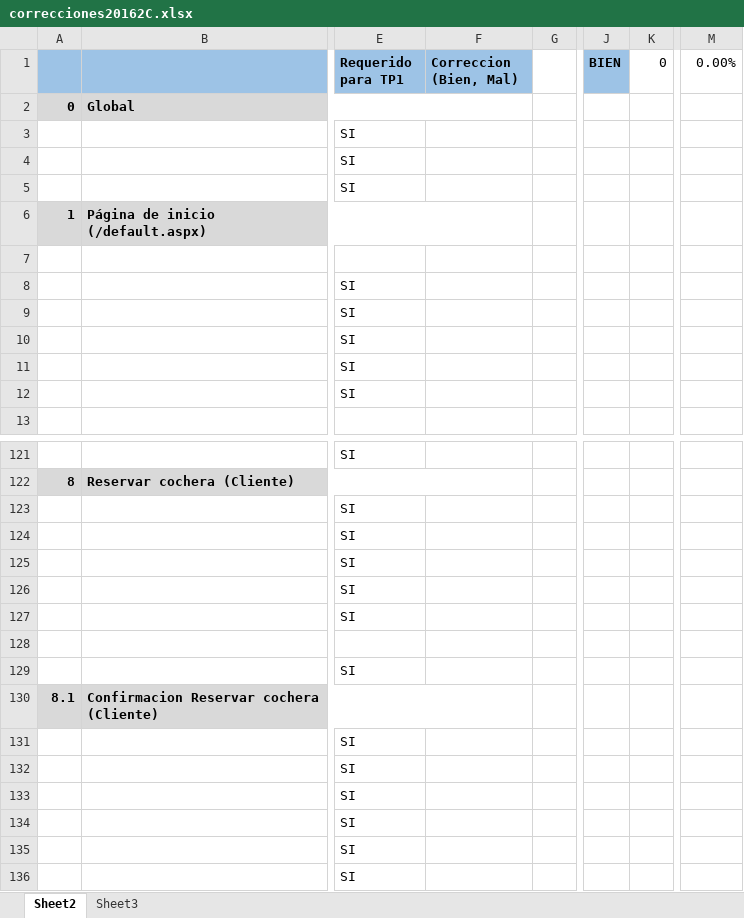
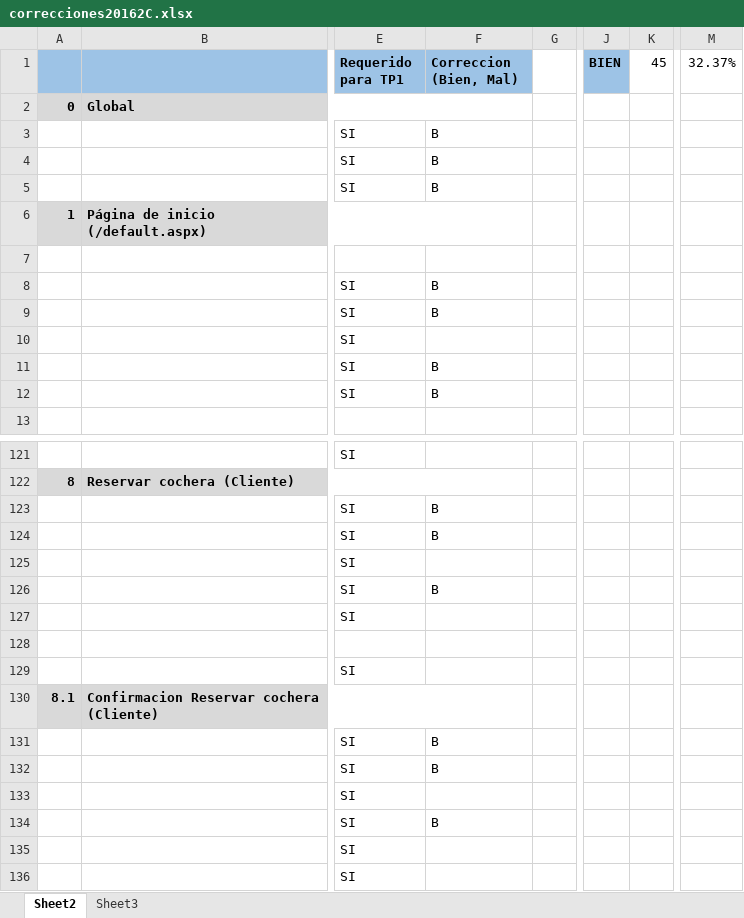
Before and after one commit to NadiaSol/Tp-PW3, an Excel workbook: correcciones20162C.xlsx, sheet Sheet2, drawn as a sheet; only a part is shown, gaps mark what is left out; values as stored, in another font and other column widths than the file's, no borders; conditional formats not drawn; the diff covers the shown part only; the diff names each change by its address in the sheet, - before the commit and + after, or states it on an @@ line.

```diff
--- a/correcciones20162C.xlsx (sheet Sheet2)
+++ b/correcciones20162C.xlsx (sheet Sheet2)
-K1: 0
+K1: 45
-M1: 0.00%
+M1: 32.37%
-F3:F5 (Correccion (Bien, Mal)): (empty)
+F3:F5 (Correccion (Bien, Mal)): B
-F8:F9 (Correccion (Bien, Mal)): (empty)
+F8:F9 (Correccion (Bien, Mal)): B
-F11:F12 (Correccion (Bien, Mal)): (empty)
+F11:F12 (Correccion (Bien, Mal)): B
-F123:F124 (Correccion (Bien, Mal)): (empty)
+F123:F124 (Correccion (Bien, Mal)): B
-F126 (Correccion (Bien, Mal)): (empty)
+F126 (Correccion (Bien, Mal)): B
-F131:F132 (Correccion (Bien, Mal)): (empty)
+F131:F132 (Correccion (Bien, Mal)): B
-F134 (Correccion (Bien, Mal)): (empty)
+F134 (Correccion (Bien, Mal)): B
```
Also changed, not shown: 32 edited cells elsewhere in this sheet.
